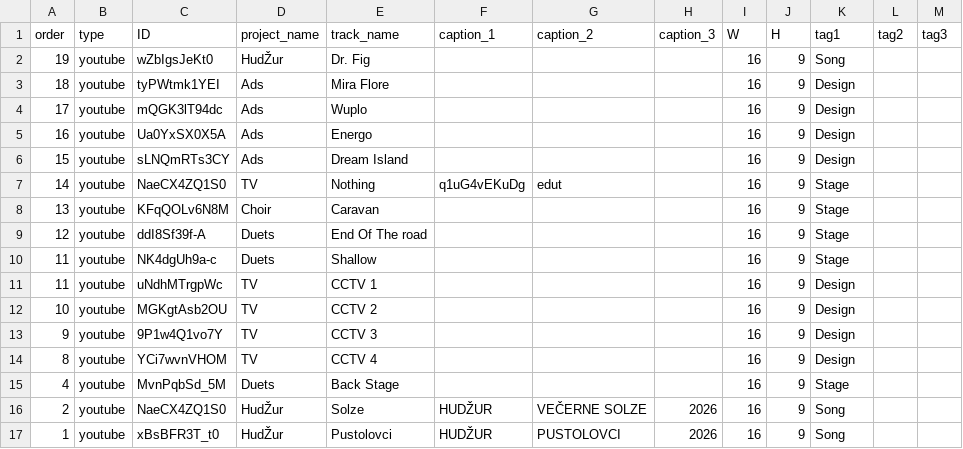
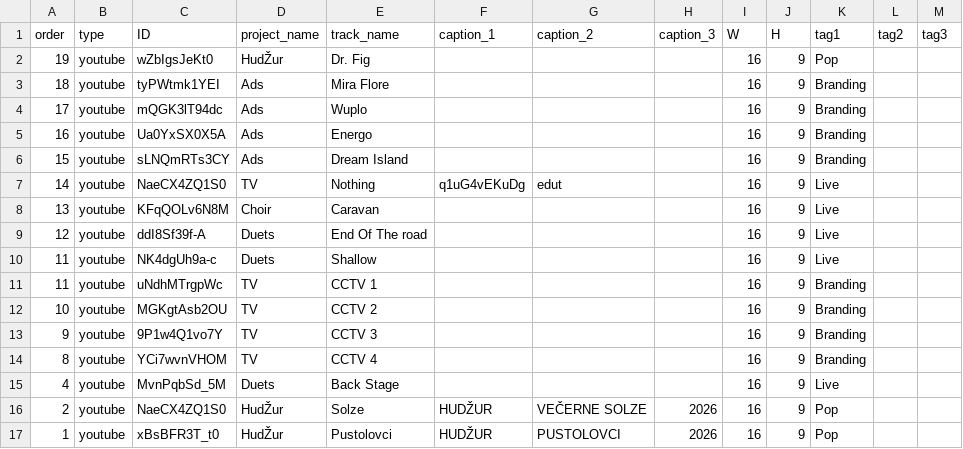
Before and after one commit to Stanislav-Krby/sinhronos, a CSV file: assets/sinhronos_mediafiles.csv, drawn as a sheet.

```diff
--- a/assets/sinhronos_mediafiles.csv
+++ b/assets/sinhronos_mediafiles.csv
@@ -1,18 +1,18 @@
 "order";"type";"ID";"project_name";"track_name";"caption_1";"caption_2";"caption_3";"W";"H";"tag1";"tag2";"tag3"
-"19";"youtube";"wZbIgsJeKt0";"HudŽur";"Dr. Fig";"";"";"";"16";"9";"Song";"";""
-"18";"youtube";"tyPWtmk1YEI";"Ads";"Mira Flore";"";"";"";"16";"9";"Design";"";""
-"17";"youtube";"mQGK3lT94dc";"Ads";"Wuplo";"";"";"";"16";"9";"Design";"";""
-"16";"youtube";"Ua0YxSX0X5A";"Ads";"Energo";"";"";"";"16";"9";"Design";"";""
-"15";"youtube";"sLNQmRTs3CY";"Ads";"Dream Island";"";"";"";"16";"9";"Design";"";""
-"14";"youtube";"NaeCX4ZQ1S0";"TV";"Nothing";"q1uG4vEKuDg";"edut";"";"16";"9";"Stage";"";""
-"13";"youtube";"KFqQOLv6N8M";"Choir";"Caravan";"";"";"";"16";"9";"Stage";"";""
-"12";"youtube";"ddI8Sf39f-A";"Duets";"End Of The road";"";"";"";"16";"9";"Stage";"";""
-"11";"youtube";"NK4dgUh9a-c";"Duets";"Shallow
-";"";"";"";"16";"9";"Stage";"";""
-"11";"youtube";"uNdhMTrgpWc";"TV";"CCTV 1";"";"";"";"16";"9";"Design";"";""
-"10";"youtube";"MGKgtAsb2OU";"TV";"CCTV 2";"";"";"";"16";"9";"Design";"";""
-"9";"youtube";"9P1w4Q1vo7Y";"TV";"CCTV 3";"";"";"";"16";"9";"Design";"";""
-"8";"youtube";"YCi7wvnVHOM";"TV";"CCTV 4";"";"";"";"16";"9";"Design";"";""
-"4";"youtube";"MvnPqbSd_5M";"Duets";"Back Stage";"";"";"";"16";"9";"Stage";"";""
-"2";"youtube";"NaeCX4ZQ1S0";"HudŽur";"Solze";"HUDŽUR";"VEČERNE SOLZE";"2026";"16";"9";"Song";"";""
-"1";"youtube";"xBsBFR3T_t0";"HudŽur";"Pustolovci";"HUDŽUR";"PUSTOLOVCI";"2026";"16";"9";"Song";"";""
+"19";"youtube";"wZbIgsJeKt0";"HudŽur";"Dr. Fig";"";"";"";"16";"9";"Pop";"";""
+"18";"youtube";"tyPWtmk1YEI";"Ads";"Mira Flore";"";"";"";"16";"9";"Branding";"";""
+"17";"youtube";"mQGK3lT94dc";"Ads";"Wuplo";"";"";"";"16";"9";"Branding";"";""
+"16";"youtube";"Ua0YxSX0X5A";"Ads";"Energo";"";"";"";"16";"9";"Branding";"";""
+"15";"youtube";"sLNQmRTs3CY";"Ads";"Dream Island";"";"";"";"16";"9";"Branding";"";""
+"14";"youtube";"NaeCX4ZQ1S0";"TV";"Nothing";"q1uG4vEKuDg";"edut";"";"16";"9";"Live";"";""
+"13";"youtube";"KFqQOLv6N8M";"Choir";"Caravan";"";"";"";"16";"9";"Live";"";""
+"12";"youtube";"ddI8Sf39f-A";"Duets";"End Of The road";"";"";"";"16";"9";"Live";"";""
+"11";"youtube";"NK4dgUh9a-c";"Duets";"Shallow
+";"";"";"";"16";"9";"Live";"";""
+"11";"youtube";"uNdhMTrgpWc";"TV";"CCTV 1";"";"";"";"16";"9";"Branding";"";""
+"10";"youtube";"MGKgtAsb2OU";"TV";"CCTV 2";"";"";"";"16";"9";"Branding";"";""
+"9";"youtube";"9P1w4Q1vo7Y";"TV";"CCTV 3";"";"";"";"16";"9";"Branding";"";""
+"8";"youtube";"YCi7wvnVHOM";"TV";"CCTV 4";"";"";"";"16";"9";"Branding";"";""
+"4";"youtube";"MvnPqbSd_5M";"Duets";"Back Stage";"";"";"";"16";"9";"Live";"";""
+"2";"youtube";"NaeCX4ZQ1S0";"HudŽur";"Solze";"HUDŽUR";"VEČERNE SOLZE";"2026";"16";"9";"Pop";"";""
+"1";"youtube";"xBsBFR3T_t0";"HudŽur";"Pustolovci";"HUDŽUR";"PUSTOLOVCI";"2026";"16";"9";"Pop";"";""
```
Also changed, not shown: 3 other files.
